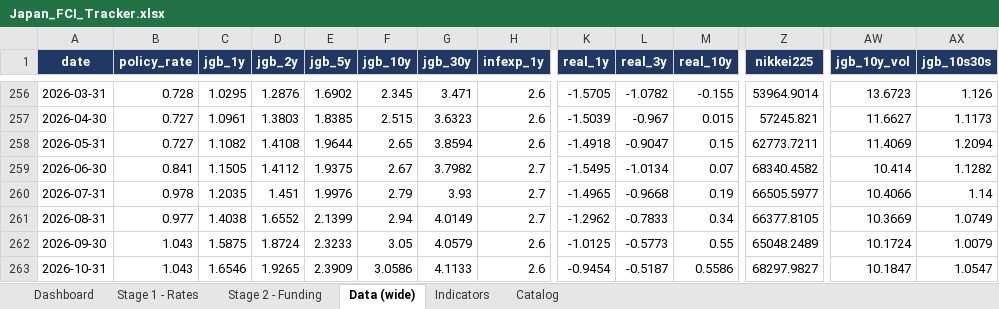
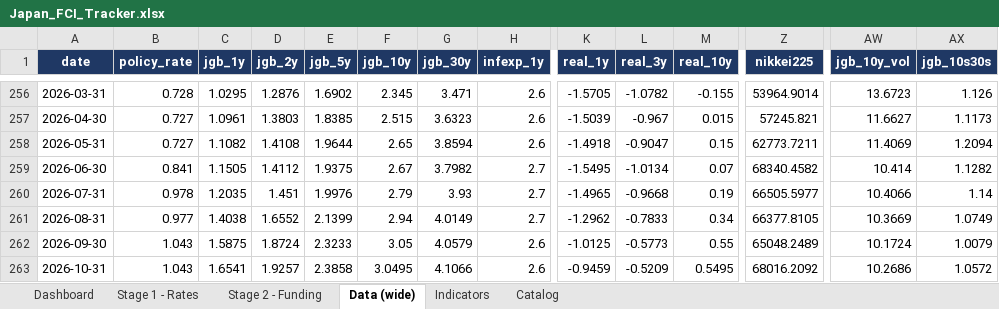
Before and after one commit to LY069/Japan-Financial-Condition-Tracker, an Excel workbook: Japan_FCI_Tracker.xlsx, sheet Data (wide), drawn as a sheet; only a part is shown, gaps mark what is left out; values as stored, in another font and other column widths than the file's, no borders; the diff names each change by its address in the sheet, - before the commit and + after, or states it on an @@ line.

```diff
--- a/Japan_FCI_Tracker.xlsx (sheet Data (wide))
+++ b/Japan_FCI_Tracker.xlsx (sheet Data (wide))
-C263 (jgb_1y): 1.6546
+C263 (jgb_1y): 1.6541
-D263 (jgb_2y): 1.9265
+D263 (jgb_2y): 1.9257
-E263 (jgb_5y): 2.3909
+E263 (jgb_5y): 2.3858
-F263 (jgb_10y): 3.0586
+F263 (jgb_10y): 3.0495
-G263 (jgb_30y): 4.1133
+G263 (jgb_30y): 4.1066
-K263 (real_1y): -0.9454
+K263 (real_1y): -0.9459
-L263 (real_3y): -0.5187
+L263 (real_3y): -0.5209
-M263 (real_10y): 0.5586
+M263 (real_10y): 0.5495
-Z263 (nikkei225): 68297.9827
+Z263 (nikkei225): 68016.2092
-AW263 (jgb_10y_vol): 10.1847
+AW263 (jgb_10y_vol): 10.2686
-AX263 (jgb_10s30s): 1.0547
+AX263 (jgb_10s30s): 1.0572
```
Also changed, not shown: sheet Indicators, sheet Stage 1 - Rates, sheet Stage 2 - Funding, hidden cells, Japan_ML_Tracker.xlsx, 5 other files.
